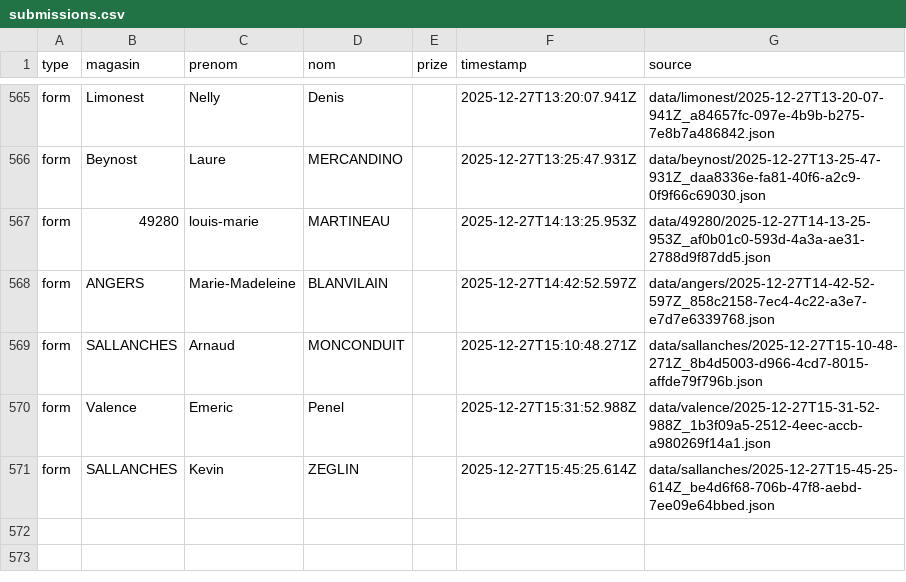
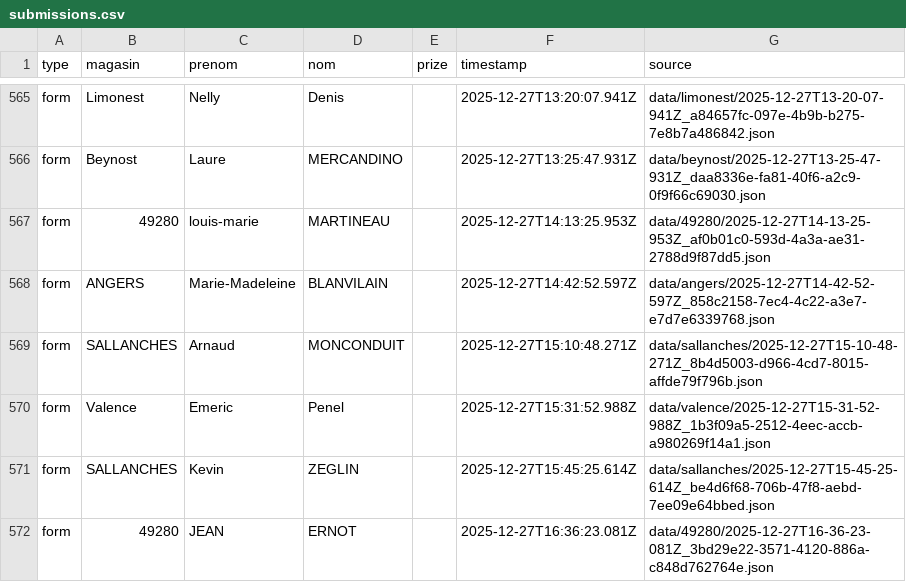
Before and after one commit to parmaktdm/Roue-de-Maliterie-2, a CSV file: exports/submissions.csv, drawn as a sheet; only a part is shown, gaps mark what is left out; the diff names each change by its address in the sheet, - before the commit and + after, or states it on an @@ line.

```diff
--- a/exports/submissions.csv
+++ b/exports/submissions.csv
+row 572: form | 49280 | JEAN | ERNOT |  | 2025-12-27T16:36:23.081Z | data/49280/2025-12-27T16-36-23-081Z_3bd29e22-3571-4120-886a-c848d762764e.json
```
Also changed, not shown: 1 other file.
